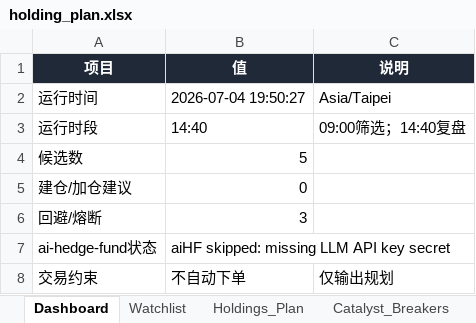
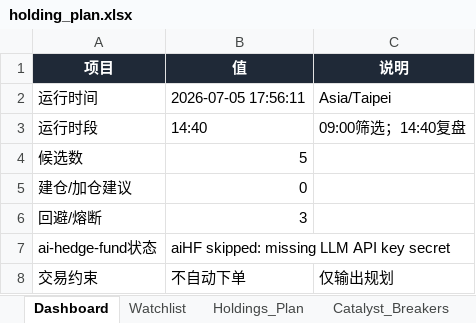
Before and after one commit to DylanWWW24/ai-hedge-fund, an Excel workbook: reports/holding_plan.xlsx, sheet Dashboard, drawn as a sheet; values as stored, in another font and other column widths than the file's, no borders; the diff names each change by its address in the sheet, - before the commit and + after, or states it on an @@ line.

```diff
--- a/reports/holding_plan.xlsx (sheet Dashboard)
+++ b/reports/holding_plan.xlsx (sheet Dashboard)
-B2 (值): 2026-07-04 19:50:27
+B2 (值): 2026-07-05 17:56:11
```
Also changed, not shown: sheet Run_Log, sheet Watchlist, 2 other files.
